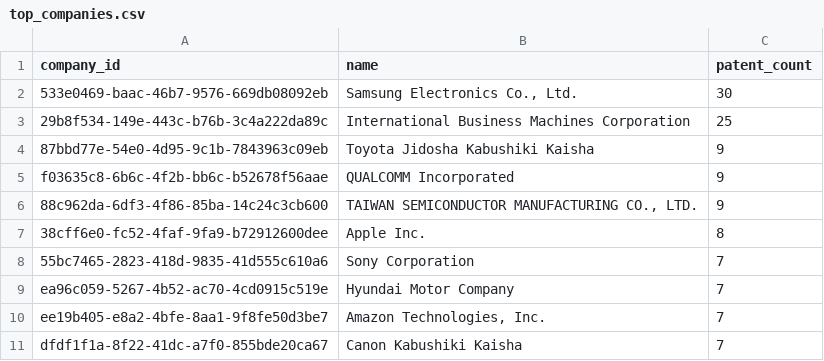
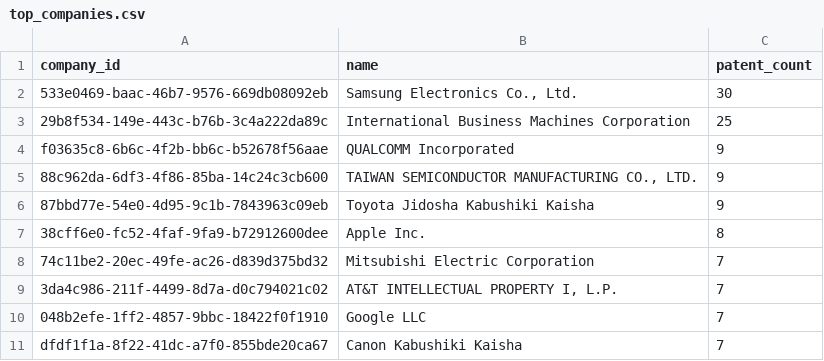
Before and after one commit to Omwesigye/data-engineering, a CSV file: output/top_companies.csv, drawn as a sheet.

```diff
--- a/output/top_companies.csv
+++ b/output/top_companies.csv
@@ -3,9 +3,9 @@ company_id,name,patent_count
 29b8f534-149e-443c-b76b-3c4a222da89c,International Business Machines Corporation,25
-87bbd77e-54e0-4d95-9c1b-7843963c09eb,Toyota Jidosha Kabushiki Kaisha,9
 f03635c8-6b6c-4f2b-bb6c-b52678f56aae,QUALCOMM Incorporated,9
 88c962da-6df3-4f86-85ba-14c24c3cb600,"TAIWAN SEMICONDUCTOR MANUFACTURING CO., LTD.",9
+87bbd77e-54e0-4d95-9c1b-7843963c09eb,Toyota Jidosha Kabushiki Kaisha,9
 38cff6e0-fc52-4faf-9fa9-b72912600dee,Apple Inc.,8
-55bc7465-2823-418d-9835-41d555c610a6,Sony Corporation,7
-ea96c059-5267-4b52-ac70-4cd0915c519e,Hyundai Motor Company,7
-ee19b405-e8a2-4bfe-8aa1-9f8fe50d3be7,"Amazon Technologies, Inc.",7
+74c11be2-20ec-49fe-ac26-d839d375bd32,Mitsubishi Electric Corporation,7
+3da4c986-211f-4499-8d7a-d0c794021c02,"AT&T INTELLECTUAL PROPERTY I, L.P.",7
+048b2efe-1ff2-4857-9bbc-18422f0f1910,Google LLC,7
 dfdf1f1a-8f22-41dc-a7f0-855bde20ca67,Canon Kabushiki Kaisha,7
```
Also changed, not shown: output/cte_analysis.csv, output/joined_data.csv, 8 other files.
